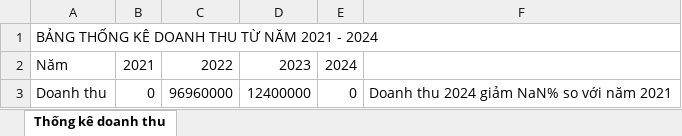
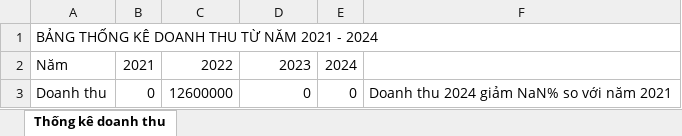
Before and after one commit to AnhHoangQuach/elearning-be, an Excel workbook: src/public/statistics/thong-ke-doanh-so-theo-nam.xlsx, sheet Thống kê doanh thu, drawn as a sheet; values as stored, in another font and other column widths than the file's, no borders; the diff names each change by its address in the sheet, - before the commit and + after, or states it on an @@ line.

```diff
--- a/src/public/statistics/thong-ke-doanh-so-theo-nam.xlsx (sheet Thống kê doanh thu)
+++ b/src/public/statistics/thong-ke-doanh-so-theo-nam.xlsx (sheet Thống kê doanh thu)
-C3: 96960000
+C3: 12600000
-D3: 12400000
+D3: 0
```
Also changed, not shown: src/public/statistics/thong-ke-doanh-so-theo-ngay.xlsx, 26 other files.
